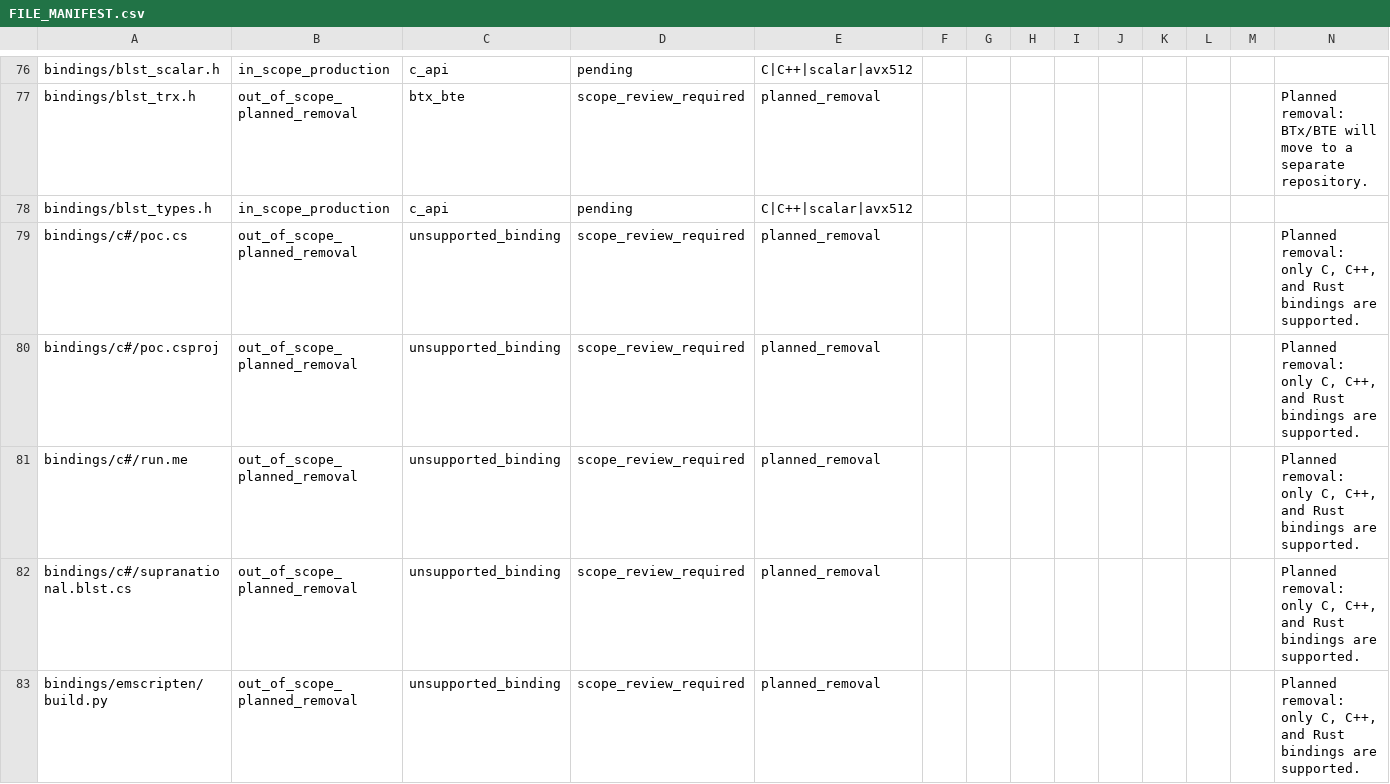
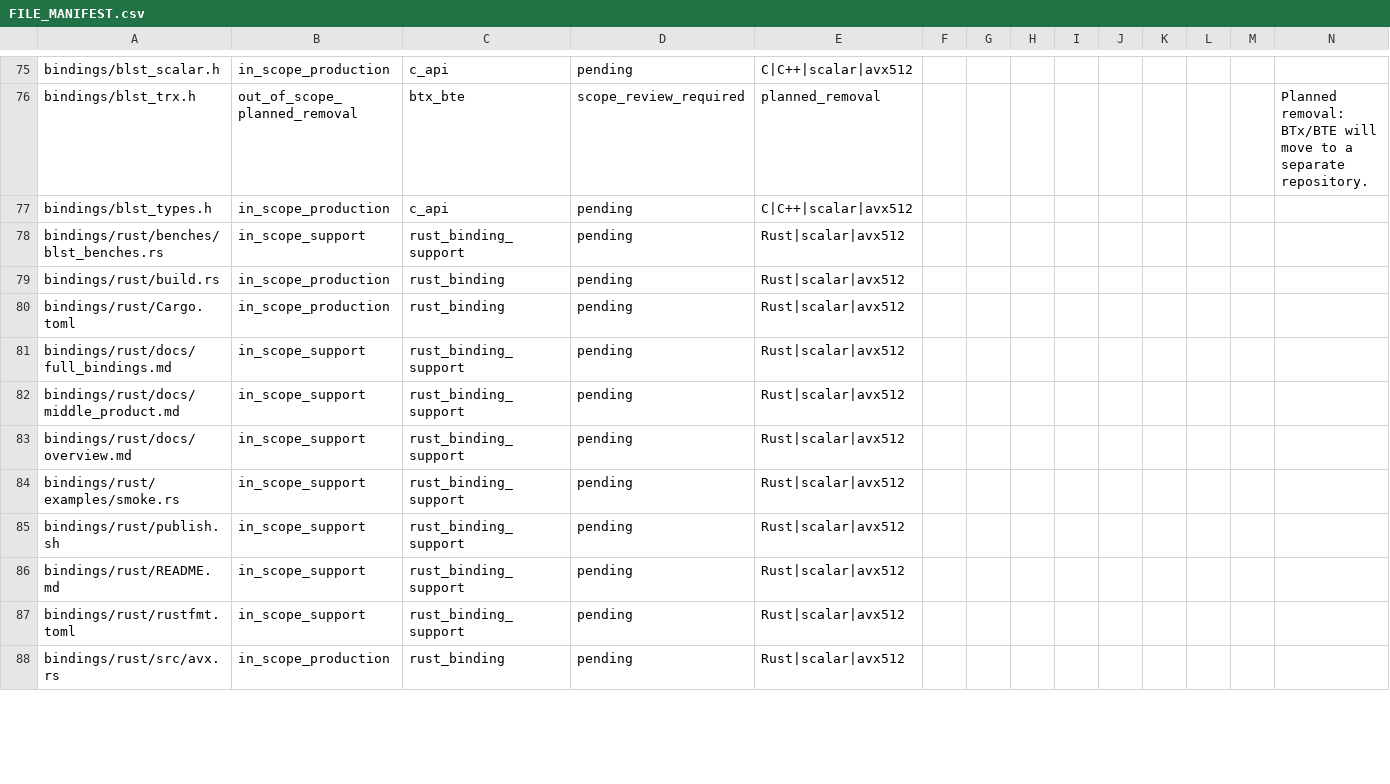
Before and after one commit to ladnir/temp-cat-blst, a CSV file: docs/audit/FILE_MANIFEST.csv, drawn as a sheet; only a part is shown, gaps mark what is left out; the shorter side is filled out with more unchanged rows; the diff covers the shown part only.

Commit message:
record unsupported binding removal

```diff
--- a/docs/audit/FILE_MANIFEST.csv
+++ b/docs/audit/FILE_MANIFEST.csv
@@ -78,6 +77 @@
 "bindings/blst_types.h","in_scope_production","c_api","pending","C|C++|scalar|avx512","","","","","","","","",""
-"bindings/c#/poc.cs","out_of_scope_planned_removal","unsupported_binding","scope_review_required","planned_removal","","","","","","","","","Planned removal: only C, C++, and Rust bindings are supported."
-"bindings/c#/poc.csproj","out_of_scope_planned_removal","unsupported_binding","scope_review_required","planned_removal","","","","","","","","","Planned removal: only C, C++, and Rust bindings are supported."
-"bindings/c#/run.me","out_of_scope_planned_removal","unsupported_binding","scope_review_required","planned_removal","","","","","","","","","Planned removal: only C, C++, and Rust bindings are supported."
-"bindings/c#/supranational.blst.cs","out_of_scope_planned_removal","unsupported_binding","scope_review_required","planned_removal","","","","","","","","","Planned removal: only C, C++, and Rust bindings are supported."
-"bindings/emscripten/build.py","out_of_scope_planned_removal","unsupported_binding","scope_review_required","planned_removal","","","","","","","","","Planned removal: only C, C++, and Rust bindings are supported."
```
Also changed, not shown: 1 added row and 16 removed rows elsewhere in this file, 7 other files.
